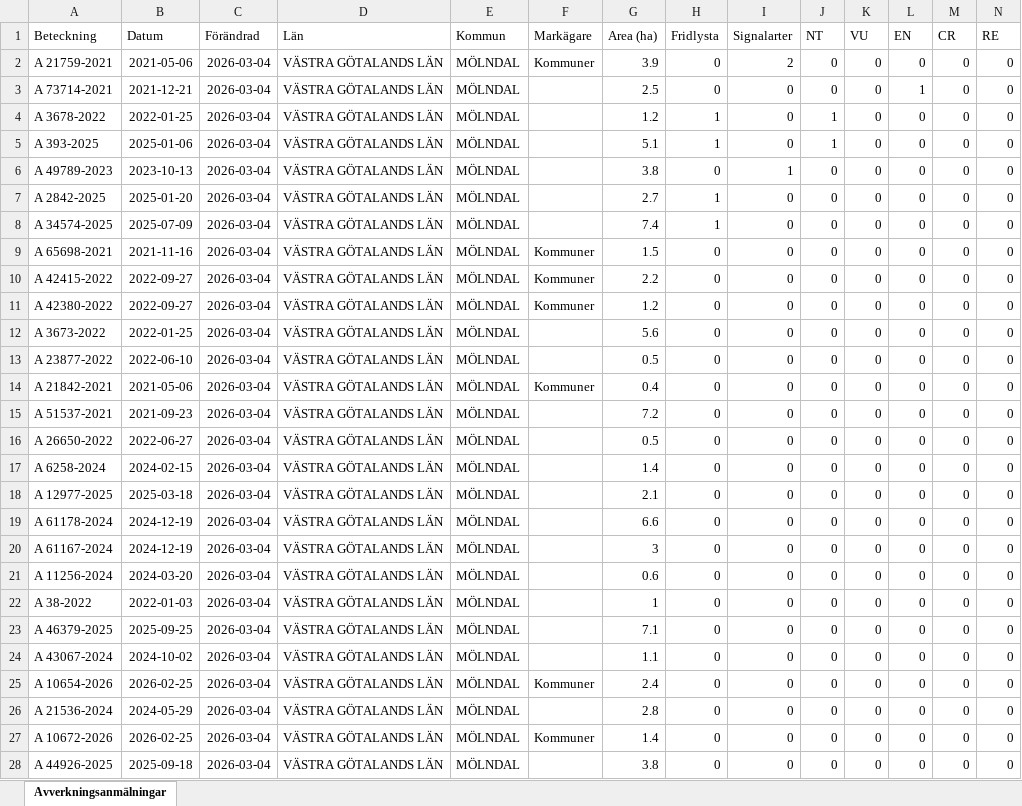
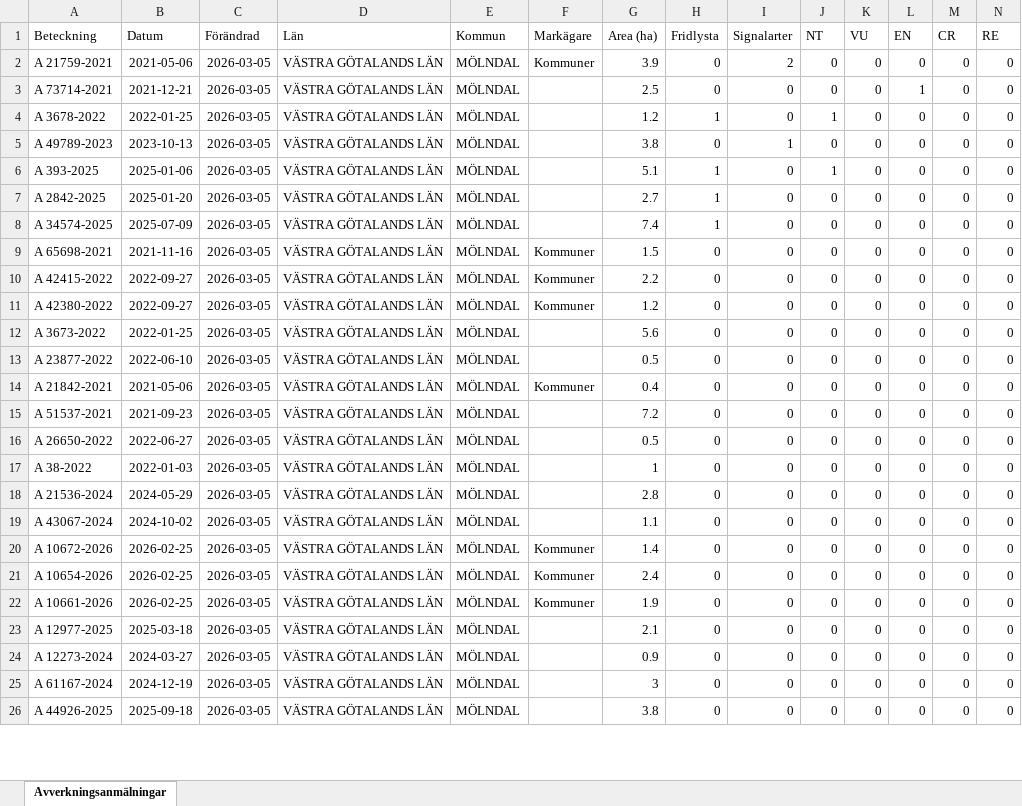
Before and after one commit to klasma/Logging_1481, an Excel workbook: Översikt MÖLNDAL.xlsx, sheet Avverkningsanmälningar, drawn as a sheet; only a part is shown; values as stored, in another font and other column widths than the file's, no borders; removed rows and columns are numbered as before the commit, all else as after; rows hold the shown columns only; the diff covers the shown part only; the diff names each change by its address in the sheet, - before the commit and + after, or states it on an @@ line.

```diff
--- a/Översikt MÖLNDAL.xlsx (sheet Avverkningsanmälningar)
+++ b/Översikt MÖLNDAL.xlsx (sheet Avverkningsanmälningar)
-C2:C4 (Förändrad): 2026-03-04
+C2:C4 (Förändrad): 2026-03-05
+row 5: A 49789-2023 | 2023-10-13 | 2026-03-05 | VÄSTRA GÖTALANDS LÄN | MÖLNDAL |  | 3.8 | 0 | 1 | 0 | 0 | 0 | 0 | 0
-C6 (Förändrad): 2026-03-04
+C6 (Förändrad): 2026-03-05
-row 6: A 49789-2023 | 2023-10-13 | 2026-03-04 | VÄSTRA GÖTALANDS LÄN | MÖLNDAL |  | 3.8 | 0 | 1 | 0 | 0 | 0 | 0 | 0
-C7:C16 (Förändrad): 2026-03-04
+C7:C16 (Förändrad): 2026-03-05
-row 17: A 6258-2024 | 2024-02-15 | 2026-03-04 | VÄSTRA GÖTALANDS LÄN | MÖLNDAL |  | 1.4 | 0 | 0 | 0 | 0 | 0 | 0 | 0
-row 18: A 12977-2025 | 2025-03-18 | 2026-03-04 | VÄSTRA GÖTALANDS LÄN | MÖLNDAL |  | 2.1 | 0 | 0 | 0 | 0 | 0 | 0 | 0
-row 19: A 61178-2024 | 2024-12-19 | 2026-03-04 | VÄSTRA GÖTALANDS LÄN | MÖLNDAL |  | 6.6 | 0 | 0 | 0 | 0 | 0 | 0 | 0
-row 20: A 61167-2024 | 2024-12-19 | 2026-03-04 | VÄSTRA GÖTALANDS LÄN | MÖLNDAL |  | 3 | 0 | 0 | 0 | 0 | 0 | 0 | 0
-row 21: A 11256-2024 | 2024-03-20 | 2026-03-04 | VÄSTRA GÖTALANDS LÄN | MÖLNDAL |  | 0.6 | 0 | 0 | 0 | 0 | 0 | 0 | 0
-C17:C19 (Förändrad): 2026-03-04
+C17:C19 (Förändrad): 2026-03-05
-A18 (Beteckning): A 46379-2025
+A18 (Beteckning): A 21536-2024
-B18 (Datum): 2025-09-25
+B18 (Datum): 2024-05-29
-G18 (Area (ha)): 7.1
+G18 (Area (ha)): 2.8
+row 20: A 10672-2026 | 2026-02-25 | 2026-03-05 | VÄSTRA GÖTALANDS LÄN | MÖLNDAL | Kommuner | 1.4 | 0 | 0 | 0 | 0 | 0 | 0 | 0
-C21 (Förändrad): 2026-03-04
+C21 (Förändrad): 2026-03-05
+row 22: A 10661-2026 | 2026-02-25 | 2026-03-05 | VÄSTRA GÖTALANDS LÄN | MÖLNDAL | Kommuner | 1.9 | 0 | 0 | 0 | 0 | 0 | 0 | 0
+row 23: A 12977-2025 | 2025-03-18 | 2026-03-05 | VÄSTRA GÖTALANDS LÄN | MÖLNDAL |  | 2.1 | 0 | 0 | 0 | 0 | 0 | 0 | 0
-A24 (Beteckning): A 21536-2024
+A24 (Beteckning): A 12273-2024
-B24 (Datum): 2024-05-29
+B24 (Datum): 2024-03-27
-C24:C26 (Förändrad): 2026-03-04
+C24:C26 (Förändrad): 2026-03-05
-G24 (Area (ha)): 2.8
+G24 (Area (ha)): 0.9
-A25 (Beteckning): A 10672-2026
+A25 (Beteckning): A 61167-2024
-B25 (Datum): 2026-02-25
+B25 (Datum): 2024-12-19
-F25 (Markägare): Kommuner
+F25 (Markägare): (empty)
-G25 (Area (ha)): 1.4
+G25 (Area (ha)): 3
```
Also changed, not shown: 6 added rows, 4 removed rows and 44 edited cells elsewhere in this sheet, artfynd/A 21759-2021 artfynd.xlsx, artfynd/A 2842-2025 artfynd.xlsx, 37 other files.
